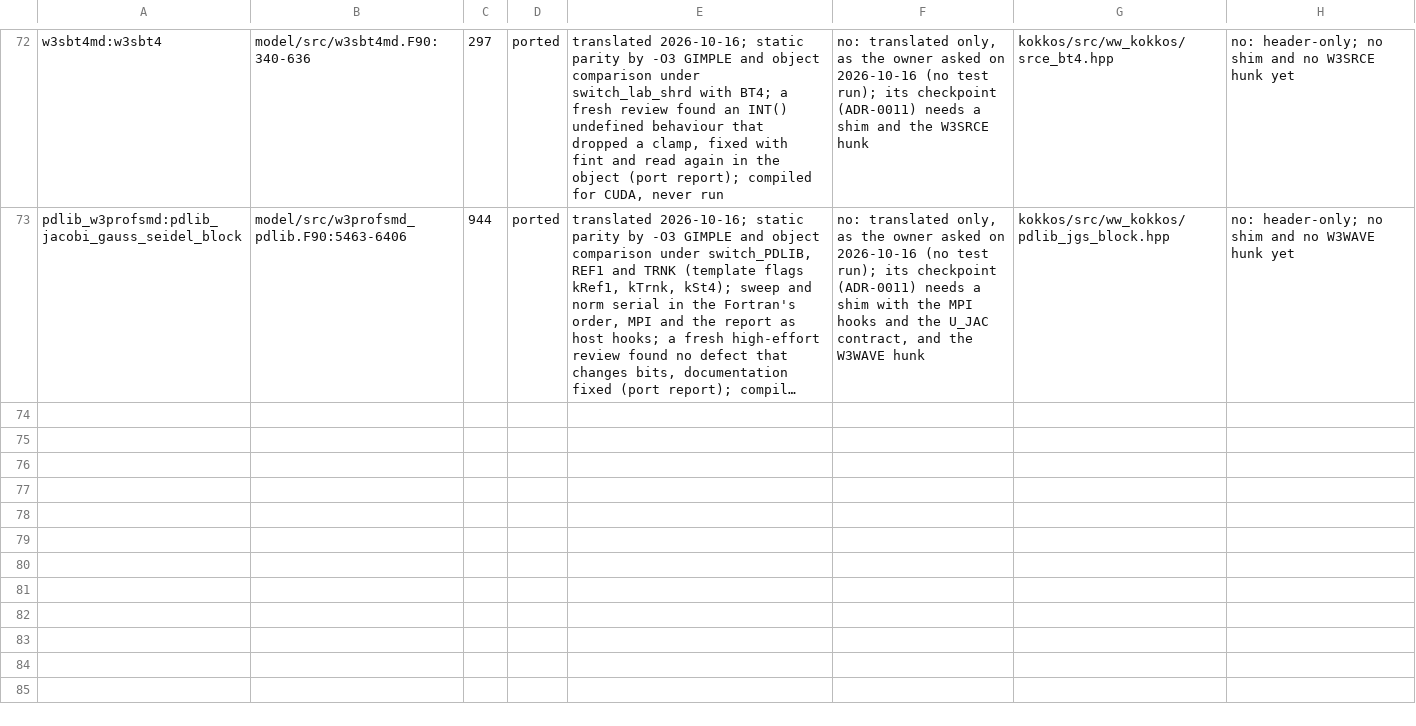
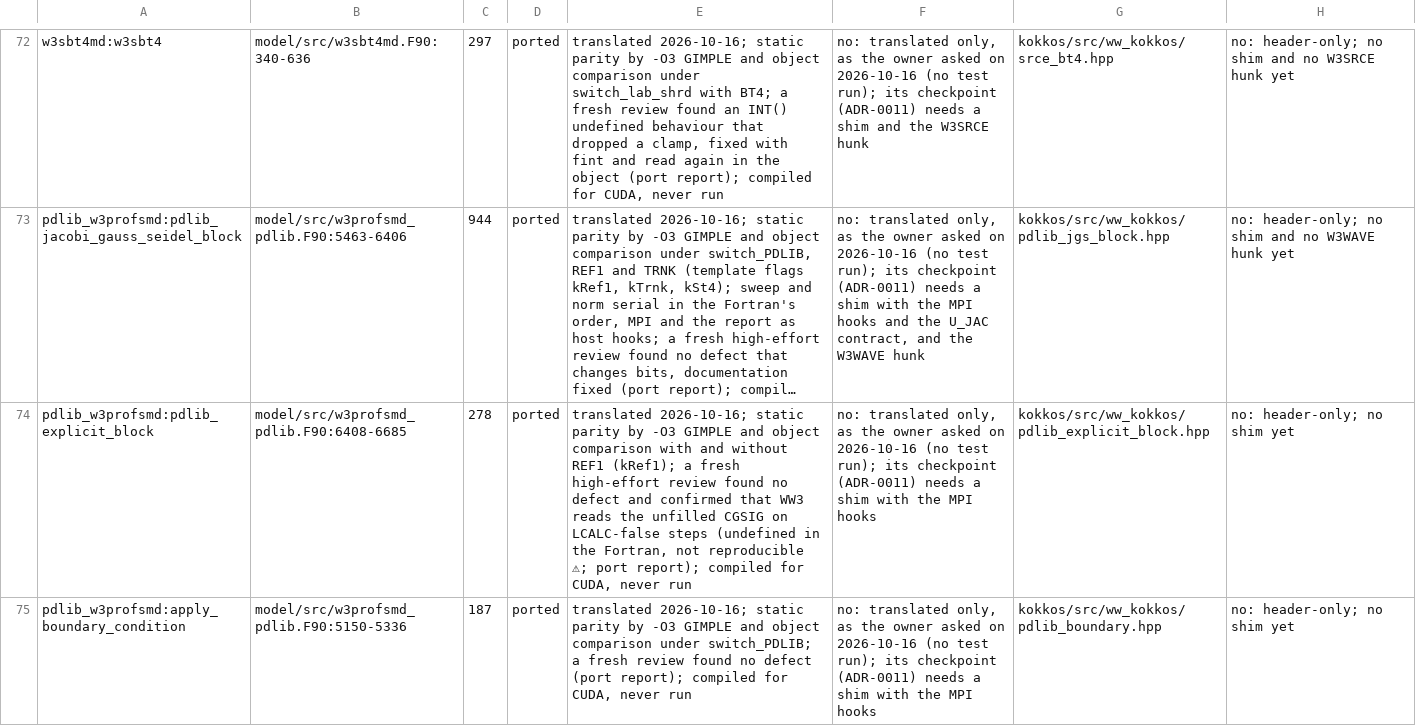
Before and after one commit to h0ffmann/ww3-gpu, a TSV file: kokkos/ports.tsv, drawn as a sheet; only a part is shown, gaps mark what is left out; long unchanged cells end in …; the diff names each change by its address in the sheet, - before the commit and + after, or states it on an @@ line.

```diff
--- a/kokkos/ports.tsv
+++ b/kokkos/ports.tsv
+row 74: pdlib_w3profsmd:pdlib_explicit_block | model/src/w3profsmd_pdlib.F90:6408-6685 | 278 | ported | translated 2026-10-16; static parity by -O3 GIMPLE and object comparison with and without REF1 (kRef1); a fresh high-effort review found no defect and confirmed that WW3 reads the unfilled CGSIG on LCALC-false steps (undefined in the Fortran, not reproducible ⚠; port report); compiled for CUDA, never run | no: translated only, as the owner asked on 2026-10-16 (no test run); its checkpoint (ADR-0011) needs a shim with the MPI hooks | kokkos/src/ww_kokkos/pdlib_explicit_block.hpp | no: header-only; no shim yet
+row 75: pdlib_w3profsmd:apply_boundary_condition | model/src/w3profsmd_pdlib.F90:5150-5336 | 187 | ported | translated 2026-10-16; static parity by -O3 GIMPLE and object comparison under switch_PDLIB; a fresh review found no defect (port report); compiled for CUDA, never run | no: translated only, as the owner asked on 2026-10-16 (no test run); its checkpoint (ADR-0011) needs a shim with the MPI hooks | kokkos/src/ww_kokkos/pdlib_boundary.hpp | no: header-only; no shim yet
```
Also changed, not shown: kokkos/PORT_TABLE.tsv, kokkos/port_claims.tsv, 9 other files.
